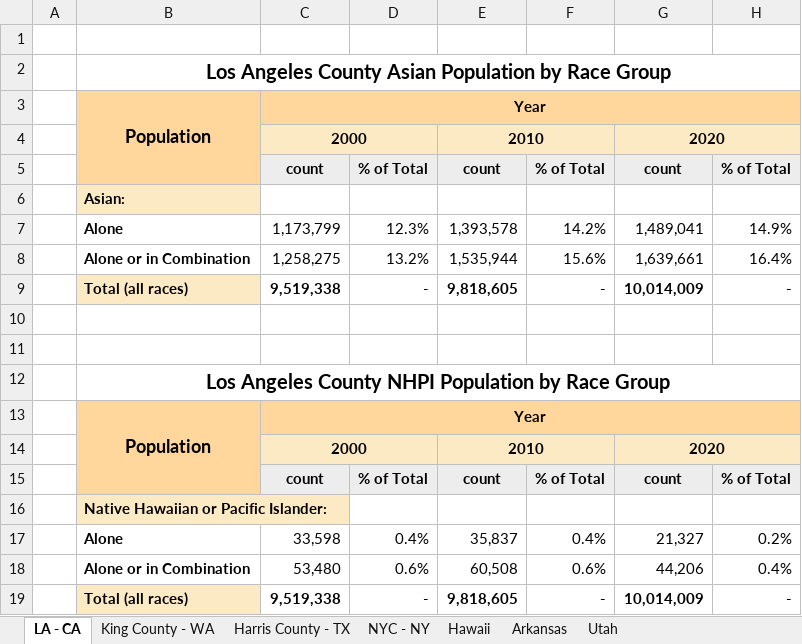
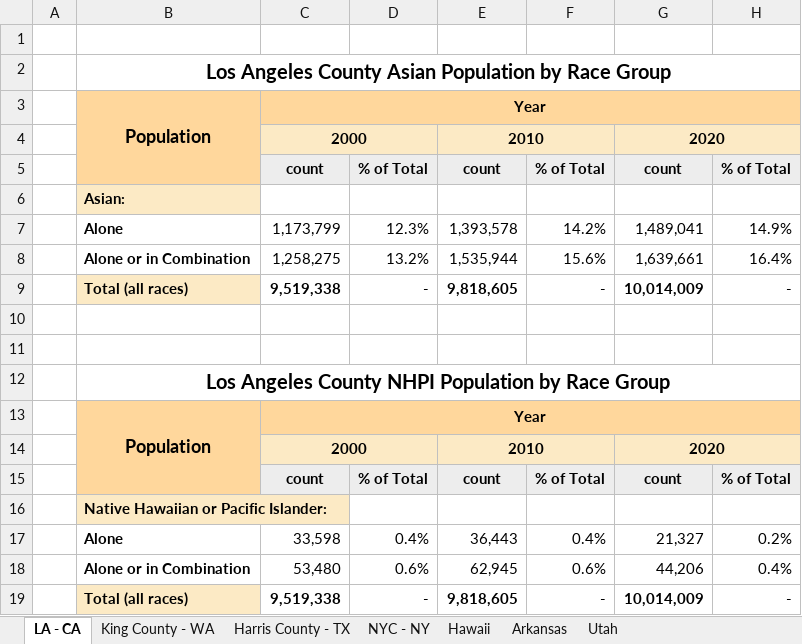
Before and after one commit to da-advisors/AAJC, an Excel workbook: AAJC Vis/case_studies/alone_and_AIC_tables.xlsx, sheet LA - CA, drawn as a sheet; values as stored, in another font and other column widths than the file's, no borders; the diff names each change by its address in the sheet, - before the commit and + after, or states it on an @@ line.

```diff
--- a/AAJC Vis/case_studies/alone_and_AIC_tables.xlsx (sheet LA - CA)
+++ b/AAJC Vis/case_studies/alone_and_AIC_tables.xlsx (sheet LA - CA)
-E17: 35,837
+E17: 36,443
-E18: 60,508
+E18: 62,945
```
Also changed, not shown: sheet Utah, AAJC Vis/case_studies/citizenship_english_ability_tables.xlsx, AAJC Vis/case_studies/renter_owner_tables.xlsx, 3 other files.
